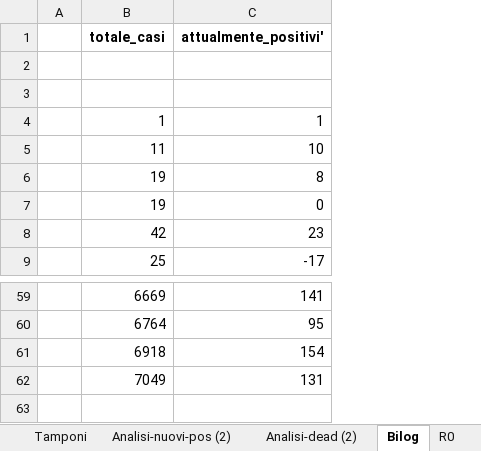
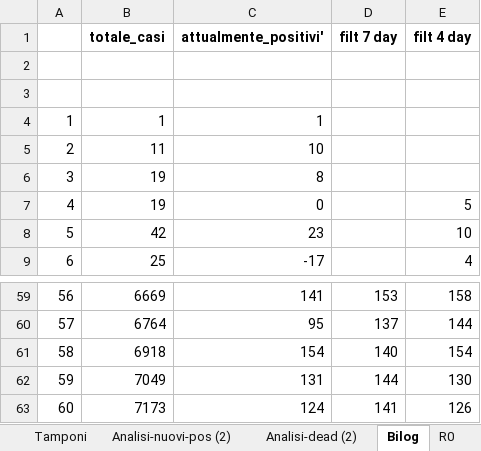
Before and after one commit to mattecarpa/Covid19, an Excel workbook: covid_lig.xlsx, sheet Bilog, drawn as a sheet; only a part is shown, gaps mark what is left out; values as stored, in another font and other column widths than the file's, no borders; charts and pictures not drawn; removed rows and columns are numbered as before the commit, all else as after; the diff names each change by its address in the sheet, - before the commit and + after, or states it on an @@ line.

```diff
--- a/covid_lig.xlsx (sheet Bilog)
+++ b/covid_lig.xlsx (sheet Bilog)
-column A, empty
+column A, rows 4-9: 1 | 2 | 3 | 4 | 5 | 6; rows 59-62: 56 | 57 | 58 | 59
+column D (filt 7 day), rows 59-62: 153 | 137 | 140 | 144
+column E (filt 4 day), rows 7-9: 5 | 10 | 4; rows 59-62: 158 | 144 | 154 | 130
+row 63: 60 | 7173 | 124 | 141 | 126
```
Also changed, not shown: sheet Analisi-dead (2), sheet Dati, sheet Tamponi, sheet R0, sheet Terapia_inten, sheet Deceduti, 9 more sheets, charts or pictures, covid_ita.xlsx.
